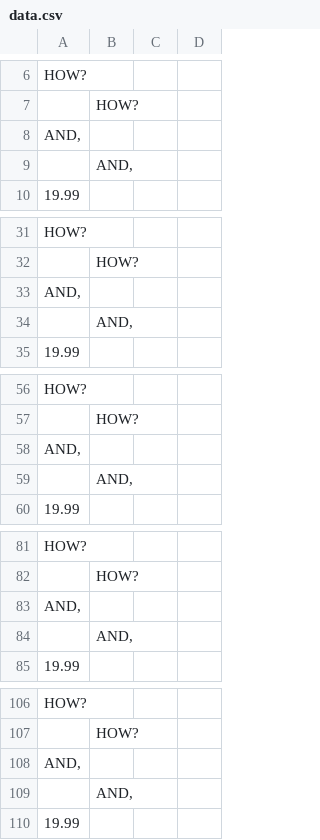
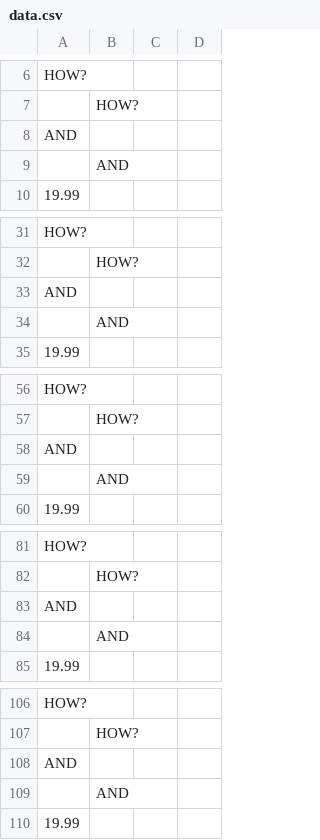
Before and after one commit to giantS2/boynextdoor-photocard, a CSV file: data.csv, drawn as a sheet; only a part is shown, gaps mark what is left out; the diff covers the shown part only.

Commit message:
Add files via upload
.

```diff
--- a/data.csv
+++ b/data.csv
@@ -7,4 +7,4 @@ HOW?,,,
 ,HOW?,,
-"AND,",,,
-,"AND,",,
+AND,,,
+,AND,,
 19.99,,,
@@ -32,4 +32,4 @@ HOW?,,,
 ,HOW?,,
-"AND,",,,
-,"AND,",,
+AND,,,
+,AND,,
 19.99,,,
@@ -57,4 +57,4 @@ HOW?,,,
 ,HOW?,,
-"AND,",,,
-,"AND,",,
+AND,,,
+,AND,,
 19.99,,,
@@ -82,4 +82,4 @@ HOW?,,,
 ,HOW?,,
-"AND,",,,
-,"AND,",,
+AND,,,
+,AND,,
 19.99,,,
@@ -107,4 +107,4 @@ HOW?,,,
 ,HOW?,,
-"AND,",,,
-,"AND,",,
+AND,,,
+,AND,,
 19.99,,,
```
Also changed, not shown: 2 edited cells elsewhere in this file.
